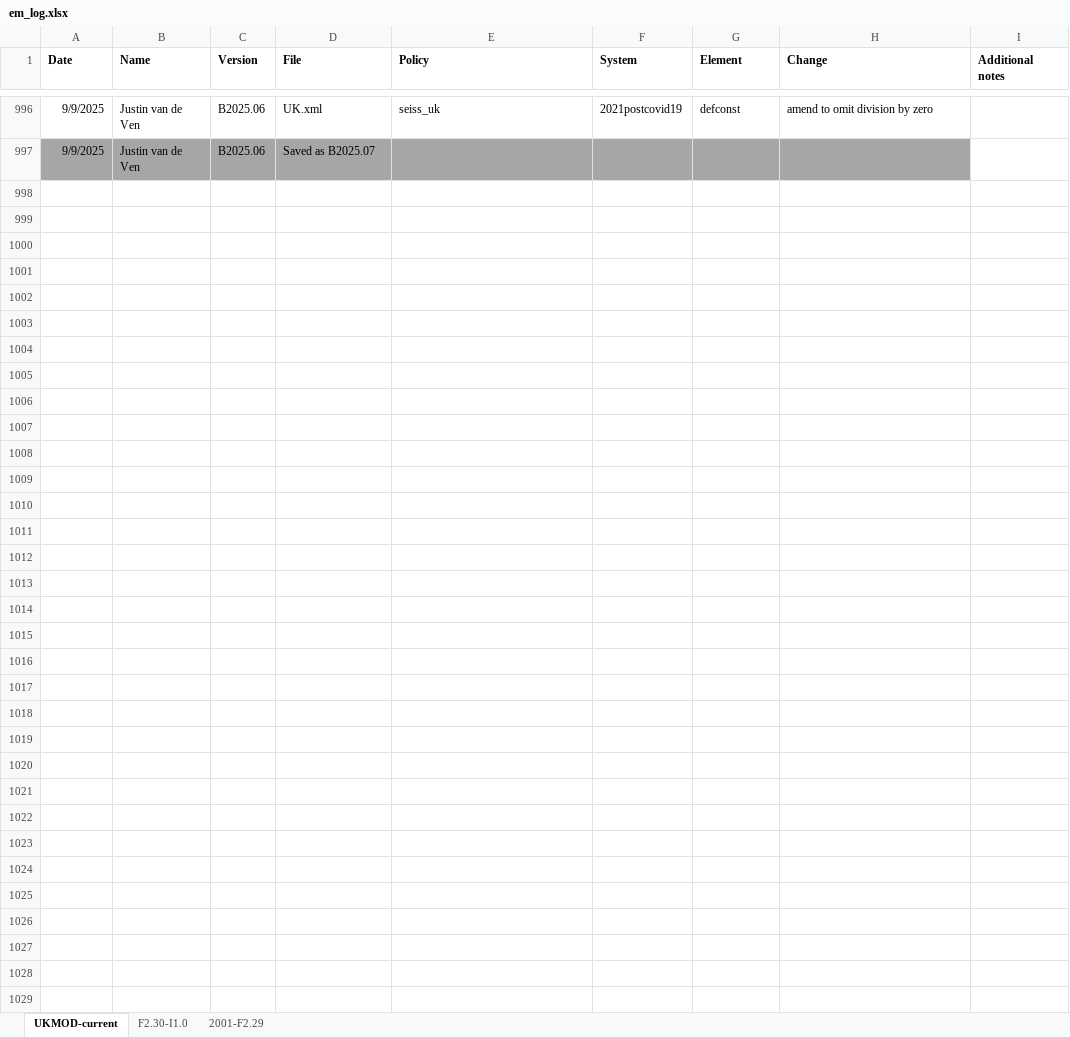
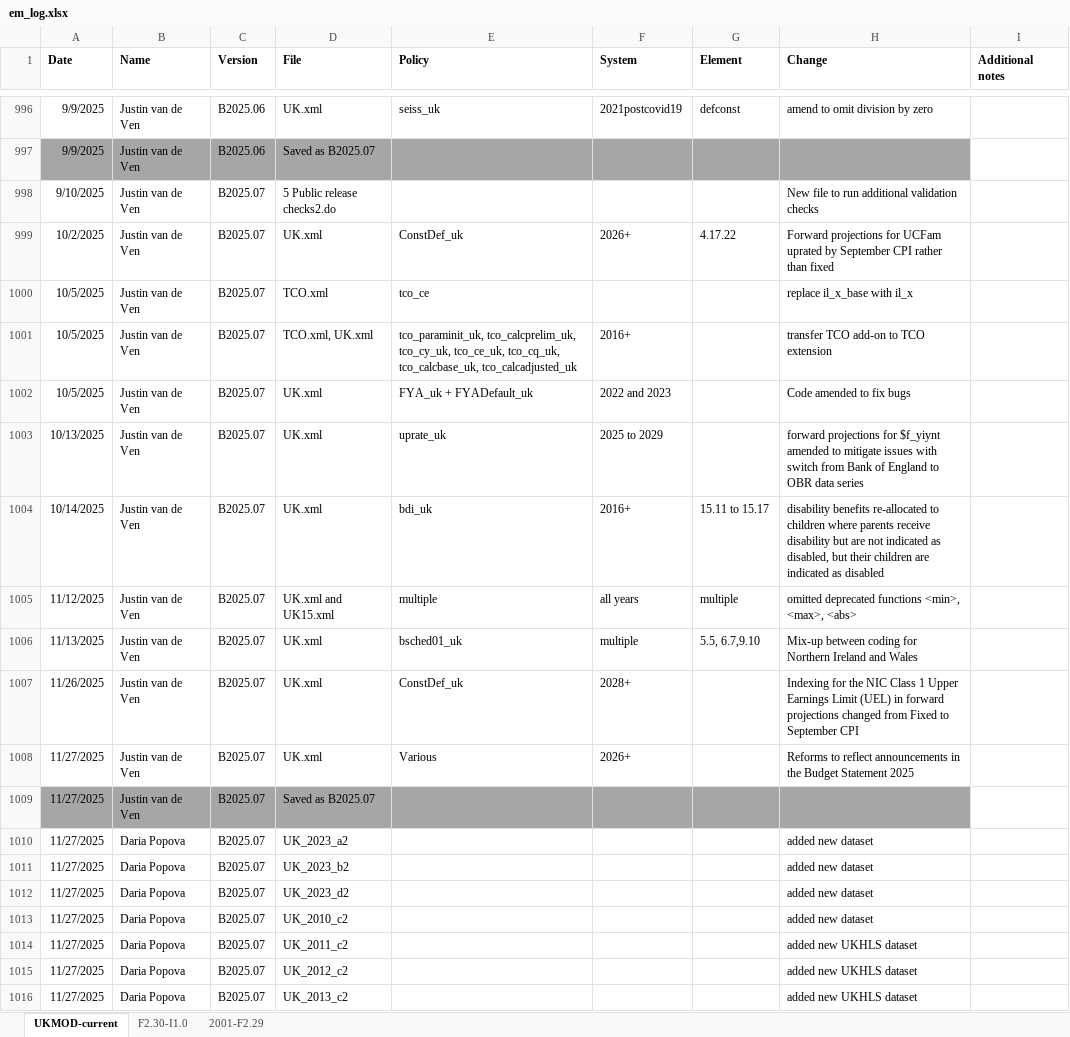
Before and after one commit to centreformicrosimulation/UKMOD-PUBLIC, an Excel workbook: Log/em_log.xlsx, sheet UKMOD-current, drawn as a sheet; only a part is shown, gaps mark what is left out; values as stored, in another font and other column widths than the file's, no borders; the diff covers the shown part only; the diff names each change by its address in the sheet, - before the commit and + after, or states it on an @@ line.

Commit message:
Version B2025.08 clean

```diff
--- a/Log/em_log.xlsx (sheet UKMOD-current)
+++ b/Log/em_log.xlsx (sheet UKMOD-current)
+row 998: 9/10/2025 | Justin van de Ven | B2025.07 | 5 Public release checks2.do |  |  |  | New file to run additional validation checks
+row 999: 10/2/2025 | Justin van de Ven | B2025.07 | UK.xml | ConstDef_uk | 2026+ | 4.17.22 | Forward projections for UCFam uprated by September CPI rather than fixed
+row 1000: 10/5/2025 | Justin van de Ven | B2025.07 | TCO.xml | tco_ce |  |  | replace il_x_base with il_x
+row 1001: 10/5/2025 | Justin van de Ven | B2025.07 | TCO.xml, UK.xml | tco_paraminit_uk, tco_calcprelim_uk, tco_cy_uk, tco_ce_uk, tco_cq_uk, tco_calcbase_uk, tco_calcadjusted_uk | 2016+ |  | transfer TCO add-on to TCO extension
+row 1002: 10/5/2025 | Justin van de Ven | B2025.07 | UK.xml | FYA_uk + FYADefault_uk | 2022 and 2023 |  | Code amended to fix bugs
+row 1003: 10/13/2025 | Justin van de Ven | B2025.07 | UK.xml | uprate_uk | 2025 to 2029 |  | forward projections for $f_yiynt amended to mitigate issues with switch from Bank of England to OBR data series
+row 1004: 10/14/2025 | Justin van de Ven | B2025.07 | UK.xml | bdi_uk | 2016+ | 15.11 to 15.17 | disability benefits re-allocated to children where parents receive disability but are not indicated as disabled, but their children are indicated as disabled
+row 1005: 11/12/2025 | Justin van de Ven | B2025.07 | UK.xml and UK15.xml | multiple | all years | multiple | omitted deprecated functions <min>, <max>, <abs>
+row 1006: 11/13/2025 | Justin van de Ven | B2025.07 | UK.xml | bsched01_uk | multiple | 5.5, 6.7,9.10 | Mix-up between coding for Northern Ireland and Wales
+row 1007: 11/26/2025 | Justin van de Ven | B2025.07 | UK.xml | ConstDef_uk | 2028+ |  | Indexing for the NIC Class 1 Upper Earnings Limit (UEL) in forward projections changed from Fixed to September CPI
+row 1008: 11/27/2025 | Justin van de Ven | B2025.07 | UK.xml | Various | 2026+ |  | Reforms to reflect announcements in the Budget Statement 2025
+row 1009: 11/27/2025 | Justin van de Ven | B2025.07 | Saved as B2025.07
+row 1010: 11/27/2025 | Daria Popova | B2025.07 | UK_2023_a2 |  |  |  | added new dataset
+row 1011: 11/27/2025 | Daria Popova | B2025.07 | UK_2023_b2 |  |  |  | added new dataset
+row 1012: 11/27/2025 | Daria Popova | B2025.07 | UK_2023_d2 |  |  |  | added new dataset
+row 1013: 11/27/2025 | Daria Popova | B2025.07 | UK_2010_c2 |  |  |  | added new dataset
+row 1014: 11/27/2025 | Daria Popova | B2025.07 | UK_2011_c2 |  |  |  | added new UKHLS dataset
+row 1015: 11/27/2025 | Daria Popova | B2025.07 | UK_2012_c2 |  |  |  | added new UKHLS dataset
+row 1016: 11/27/2025 | Daria Popova | B2025.07 | UK_2013_c2 |  |  |  | added new UKHLS dataset
```
Also changed, not shown: 12 added rows elsewhere in this sheet, 43 other files.
